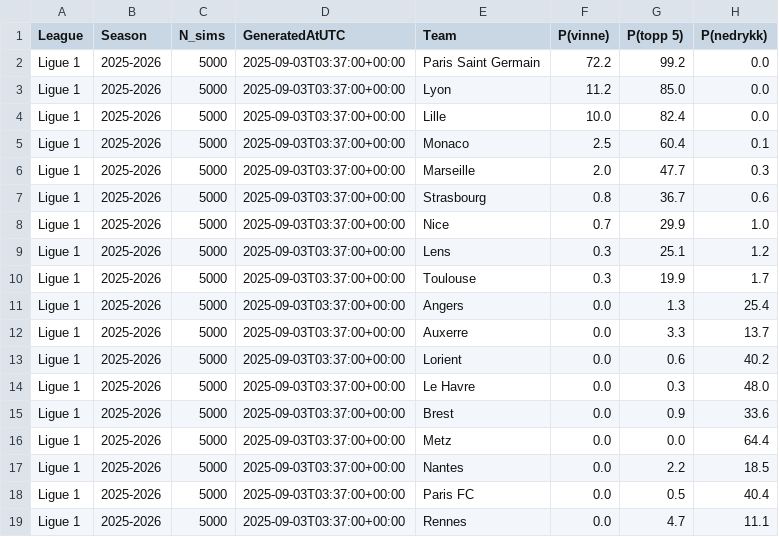
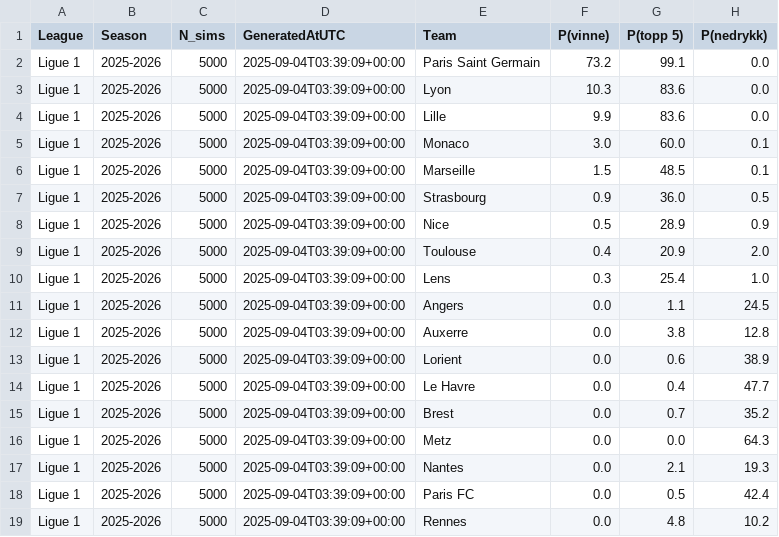
Before and after one commit to SindreUlsaker/Football_prediction, a CSV file: data/processed/simulations/ligue_1_sim.csv, drawn as a sheet.

```diff
--- a/data/processed/simulations/ligue_1_sim.csv
+++ b/data/processed/simulations/ligue_1_sim.csv
@@ -1,19 +1,19 @@
 League,Season,N_sims,GeneratedAtUTC,Team,P(vinne),P(topp 5),P(nedrykk)
-Ligue 1,2025-2026,5000,2025-09-03T03:37:00+00:00,Paris Saint Germain,72.2,99.2,0.0
-Ligue 1,2025-2026,5000,2025-09-03T03:37:00+00:00,Lyon,11.2,85.0,0.0
-Ligue 1,2025-2026,5000,2025-09-03T03:37:00+00:00,Lille,10.0,82.4,0.0
-Ligue 1,2025-2026,5000,2025-09-03T03:37:00+00:00,Monaco,2.5,60.4,0.1
-Ligue 1,2025-2026,5000,2025-09-03T03:37:00+00:00,Marseille,2.0,47.7,0.3
-Ligue 1,2025-2026,5000,2025-09-03T03:37:00+00:00,Strasbourg,0.8,36.7,0.6
-Ligue 1,2025-2026,5000,2025-09-03T03:37:00+00:00,Nice,0.7,29.9,1.0
-Ligue 1,2025-2026,5000,2025-09-03T03:37:00+00:00,Lens,0.3,25.1,1.2
-Ligue 1,2025-2026,5000,2025-09-03T03:37:00+00:00,Toulouse,0.3,19.9,1.7
-Ligue 1,2025-2026,5000,2025-09-03T03:37:00+00:00,Angers,0.0,1.3,25.4
-Ligue 1,2025-2026,5000,2025-09-03T03:37:00+00:00,Auxerre,0.0,3.3,13.7
-Ligue 1,2025-2026,5000,2025-09-03T03:37:00+00:00,Lorient,0.0,0.6,40.2
-Ligue 1,2025-2026,5000,2025-09-03T03:37:00+00:00,Le Havre,0.0,0.3,48.0
-Ligue 1,2025-2026,5000,2025-09-03T03:37:00+00:00,Brest,0.0,0.9,33.6
-Ligue 1,2025-2026,5000,2025-09-03T03:37:00+00:00,Metz,0.0,0.0,64.4
-Ligue 1,2025-2026,5000,2025-09-03T03:37:00+00:00,Nantes,0.0,2.2,18.5
-Ligue 1,2025-2026,5000,2025-09-03T03:37:00+00:00,Paris FC,0.0,0.5,40.4
-Ligue 1,2025-2026,5000,2025-09-03T03:37:00+00:00,Rennes,0.0,4.7,11.1
+Ligue 1,2025-2026,5000,2025-09-04T03:39:09+00:00,Paris Saint Germain,73.2,99.1,0.0
+Ligue 1,2025-2026,5000,2025-09-04T03:39:09+00:00,Lyon,10.3,83.6,0.0
+Ligue 1,2025-2026,5000,2025-09-04T03:39:09+00:00,Lille,9.9,83.6,0.0
+Ligue 1,2025-2026,5000,2025-09-04T03:39:09+00:00,Monaco,3.0,60.0,0.1
+Ligue 1,2025-2026,5000,2025-09-04T03:39:09+00:00,Marseille,1.5,48.5,0.1
+Ligue 1,2025-2026,5000,2025-09-04T03:39:09+00:00,Strasbourg,0.9,36.0,0.5
+Ligue 1,2025-2026,5000,2025-09-04T03:39:09+00:00,Nice,0.5,28.9,0.9
+Ligue 1,2025-2026,5000,2025-09-04T03:39:09+00:00,Toulouse,0.4,20.9,2.0
+Ligue 1,2025-2026,5000,2025-09-04T03:39:09+00:00,Lens,0.3,25.4,1.0
+Ligue 1,2025-2026,5000,2025-09-04T03:39:09+00:00,Angers,0.0,1.1,24.5
+Ligue 1,2025-2026,5000,2025-09-04T03:39:09+00:00,Auxerre,0.0,3.8,12.8
+Ligue 1,2025-2026,5000,2025-09-04T03:39:09+00:00,Lorient,0.0,0.6,38.9
+Ligue 1,2025-2026,5000,2025-09-04T03:39:09+00:00,Le Havre,0.0,0.4,47.7
+Ligue 1,2025-2026,5000,2025-09-04T03:39:09+00:00,Brest,0.0,0.7,35.2
+Ligue 1,2025-2026,5000,2025-09-04T03:39:09+00:00,Metz,0.0,0.0,64.3
+Ligue 1,2025-2026,5000,2025-09-04T03:39:09+00:00,Nantes,0.0,2.1,19.3
+Ligue 1,2025-2026,5000,2025-09-04T03:39:09+00:00,Paris FC,0.0,0.5,42.4
+Ligue 1,2025-2026,5000,2025-09-04T03:39:09+00:00,Rennes,0.0,4.8,10.2
```
Also changed, not shown: data/processed/simulations/bundesliga_sim.csv, data/processed/simulations/la_liga_sim.csv, 2 other files.
